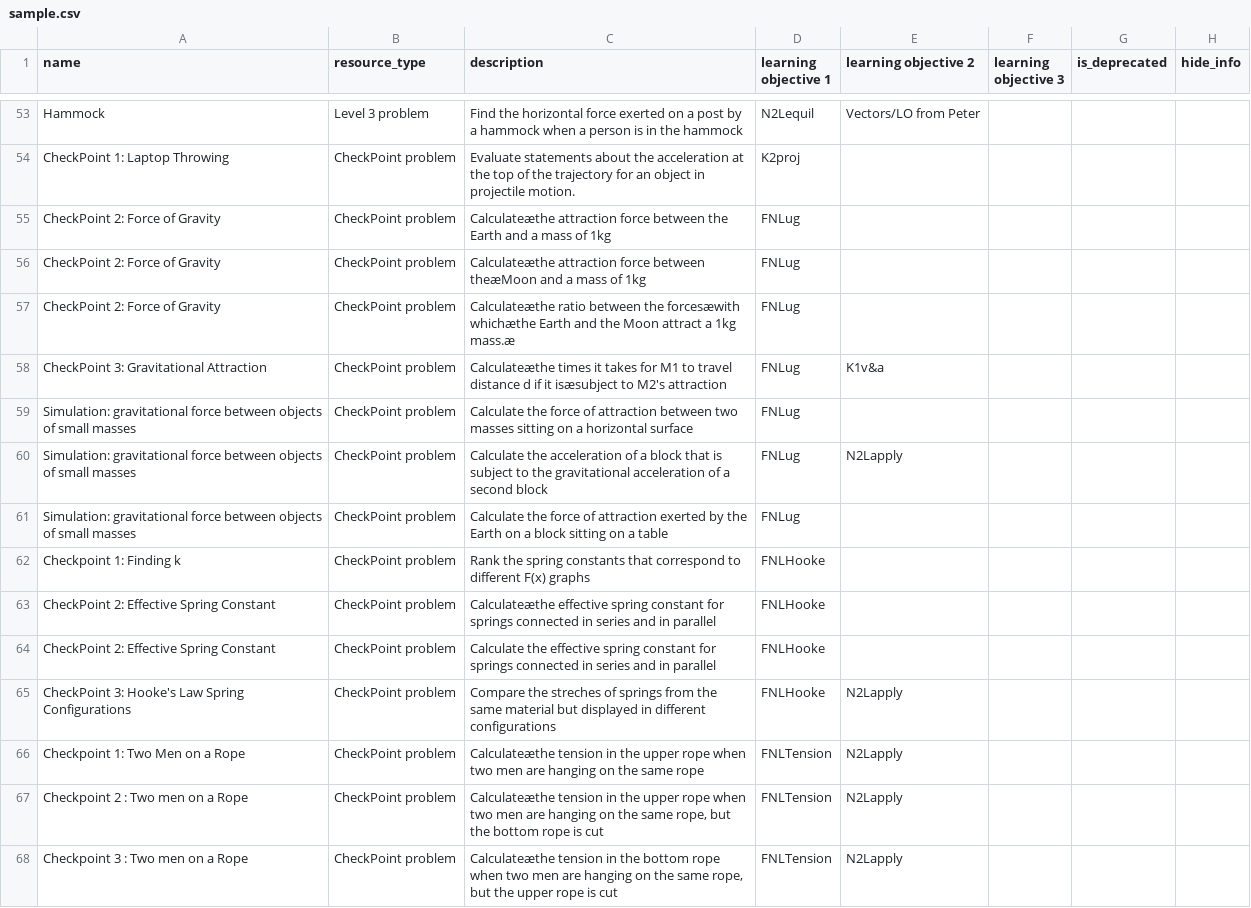
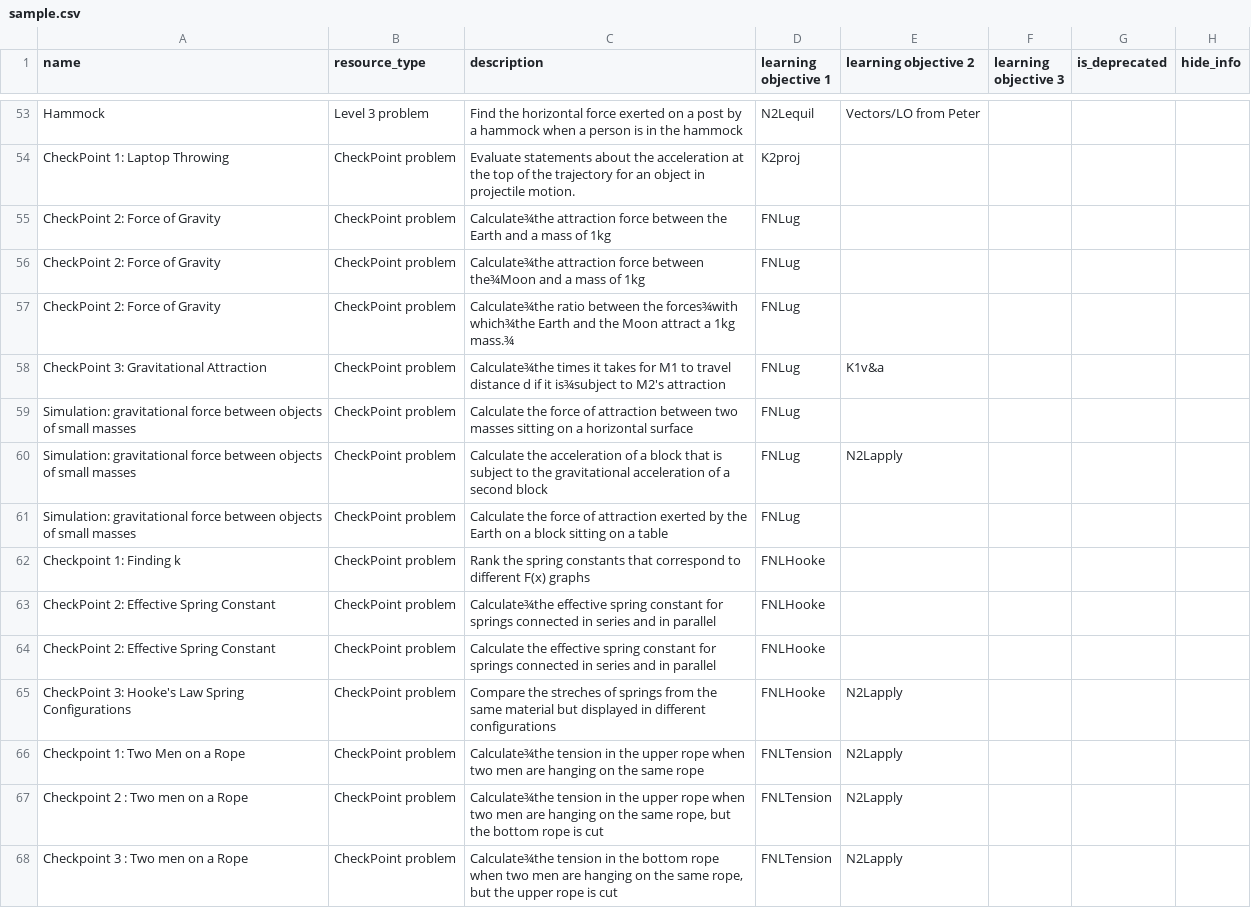
Before and after one commit to Colin-Fredericks/edx_resource_bank, a CSV file: utils/sample.csv, drawn as a sheet; only a part is shown, gaps mark what is left out; the diff covers the shown part only; the diff names each change by its address in the sheet, - before the commit and + after, or states it on an @@ line.

```diff
--- a/utils/sample.csv
+++ b/utils/sample.csv
-C55 (description): Calculateæthe attraction force…
+C55 (description): Calculate¾the attraction force…
-C56 (description): Calculateæthe attraction force between theæMoon and a…
+C56 (description): Calculate¾the attraction force between the¾Moon and a…
-C57 (description): Calculateæthe ratio between the forcesæwith whichæthe Earth and the Moon attract a 1kg mass.æ
+C57 (description): Calculate¾the ratio between the forces¾with which¾the Earth and the Moon attract a 1kg mass.¾
-C58 (description): Calculateæthe times it takes for M1 to travel distance d if it isæsubject to M2's…
+C58 (description): Calculate¾the times it takes for M1 to travel distance d if it is¾subject to M2's…
-C63 (description): Calculateæthe effective spring…
+C63 (description): Calculate¾the effective spring…
-C66 (description): Calculateæthe tension in…
+C66 (description): Calculate¾the tension in…
-C67 (description): Calculateæthe tension in…
+C67 (description): Calculate¾the tension in…
-C68 (description): Calculateæthe tension in…
+C68 (description): Calculate¾the tension in…
```
Also changed, not shown: 12 edited cells elsewhere in this file, 2 other files.
